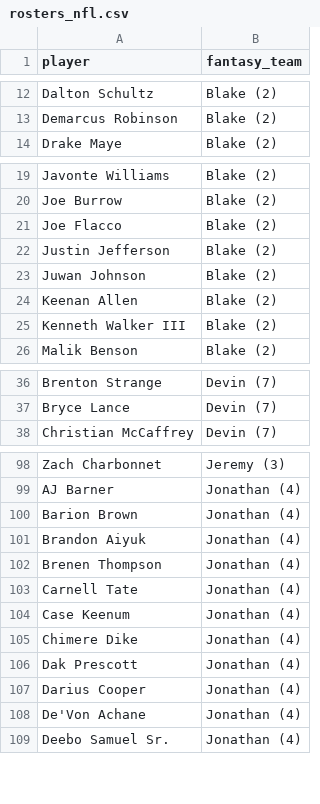
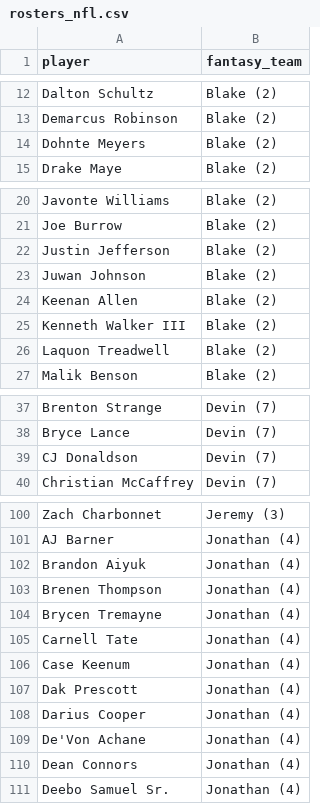
Before and after one commit to kyeill/dynasty, a CSV file: output/rosters_nfl.csv, drawn as a sheet; only a part is shown, gaps mark what is left out; the diff covers the shown part only.

```diff
--- a/output/rosters_nfl.csv
+++ b/output/rosters_nfl.csv
@@ -13,2 +13,3 @@ Dalton Schultz,Blake (2)
 Demarcus Robinson,Blake (2)
+Dohnte Meyers,Blake (2)
 Drake Maye,Blake (2)
@@ -20,3 +21,2 @@ Javonte Williams,Blake (2)
 Joe Burrow,Blake (2)
-Joe Flacco,Blake (2)
 Justin Jefferson,Blake (2)
@@ -25,2 +25,3 @@ Keenan Allen,Blake (2)
 Kenneth Walker III,Blake (2)
+Laquon Treadwell,Blake (2)
 Malik Benson,Blake (2)
@@ -37,2 +38,3 @@ Brenton Strange,Devin (7)
 Bryce Lance,Devin (7)
+CJ Donaldson,Devin (7)
 Christian McCaffrey,Devin (7)
@@ -99,8 +101,7 @@ Zach Charbonnet,Jeremy (3)
 AJ Barner,Jonathan (4)
-Barion Brown,Jonathan (4)
 Brandon Aiyuk,Jonathan (4)
 Brenen Thompson,Jonathan (4)
+Brycen Tremayne,Jonathan (4)
 Carnell Tate,Jonathan (4)
 Case Keenum,Jonathan (4)
-Chimere Dike,Jonathan (4)
 Dak Prescott,Jonathan (4)
@@ -108,2 +109,3 @@ Darius Cooper,Jonathan (4)
 De'Von Achane,Jonathan (4)
+Dean Connors,Jonathan (4)
 Deebo Samuel Sr.,Jonathan (4)
```
Also changed, not shown: 9 added rows and 5 removed rows elsewhere in this file, lastgood/nfl_current.csv, lastgood/nfl_fp_dynasty.csv, 24 other files.
